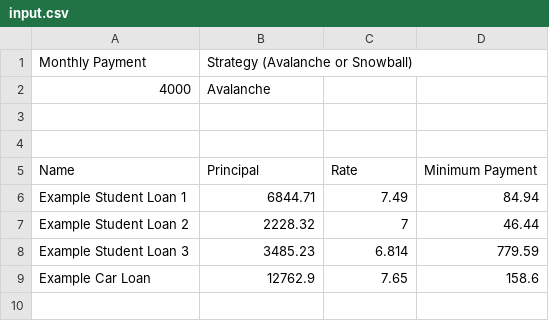
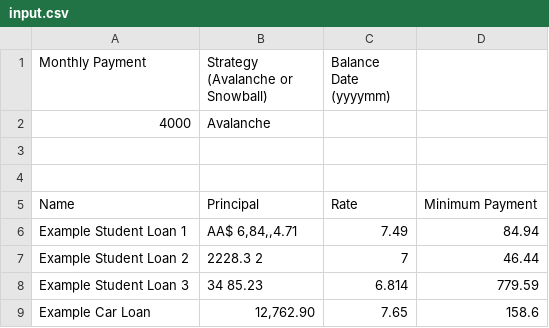
Before and after one commit to jscoughlin/gazelle, a CSV file: gazelle/input.csv, drawn as a sheet.

Commit message:
Clean debt data using regular expression

```diff
--- a/gazelle/input.csv
+++ b/gazelle/input.csv
@@ -1,2 +1,2 @@
-Monthly Payment,Strategy (Avalanche or Snowball),,
+Monthly Payment,Strategy (Avalanche or Snowball),Balance Date (yyyymm),
 4000,Avalanche,,
@@ -5,5 +5,5 @@ Monthly Payment,Strategy (Avalanche or Snowball),,
 Name,Principal,Rate,Minimum Payment
-Example Student Loan 1,6844.71,7.49,84.94
-Example Student Loan 2,2228.32,7,46.44
-Example Student Loan 3,3485.23,6.814,779.59
-Example Car Loan,12762.9,7.65,158.6
+Example Student Loan 1,"AA$ 6,84,,4.71",7.49,84.94
+Example Student Loan 2,2228.3 2,7,46.44
+Example Student Loan 3,34    85.23,6.814,779.59
+Example Car Loan,"12,762.90",7.65,158.6
```
Also changed, not shown: 1 other file.
